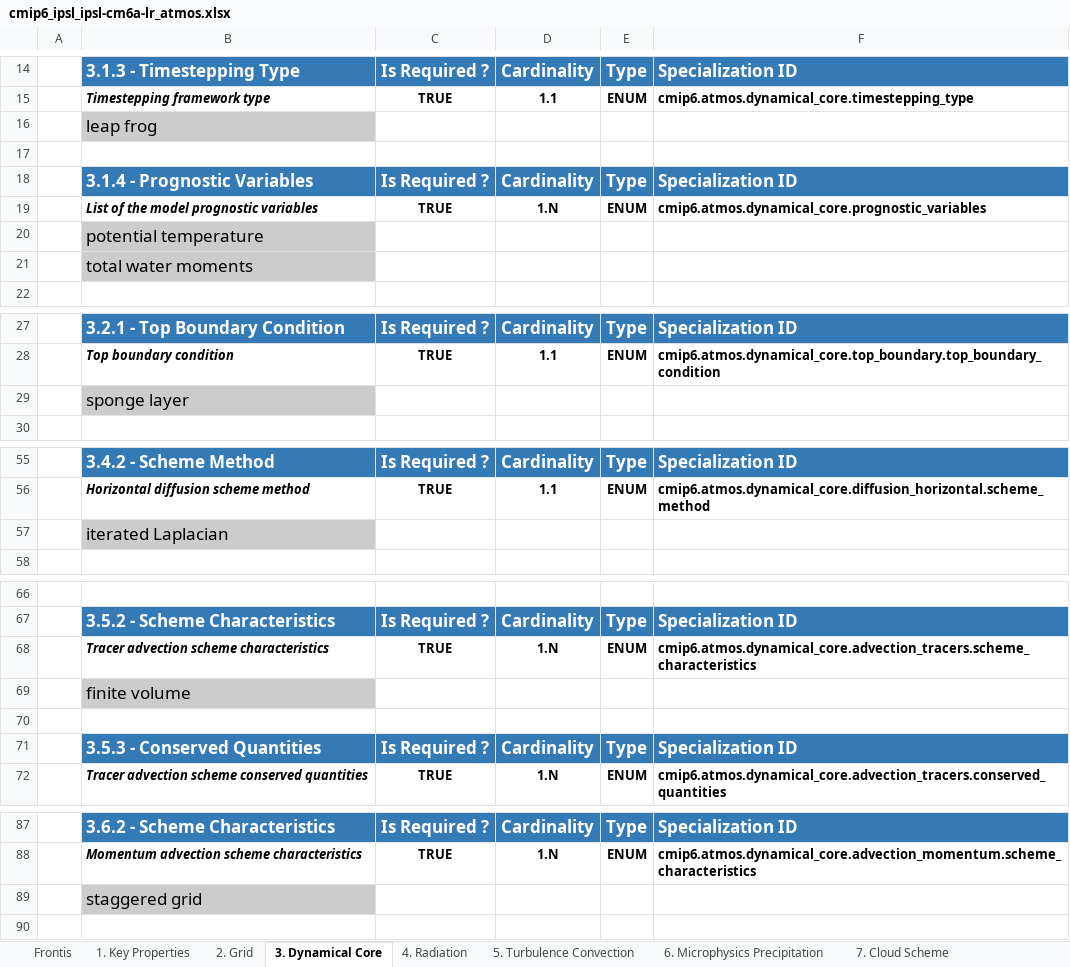
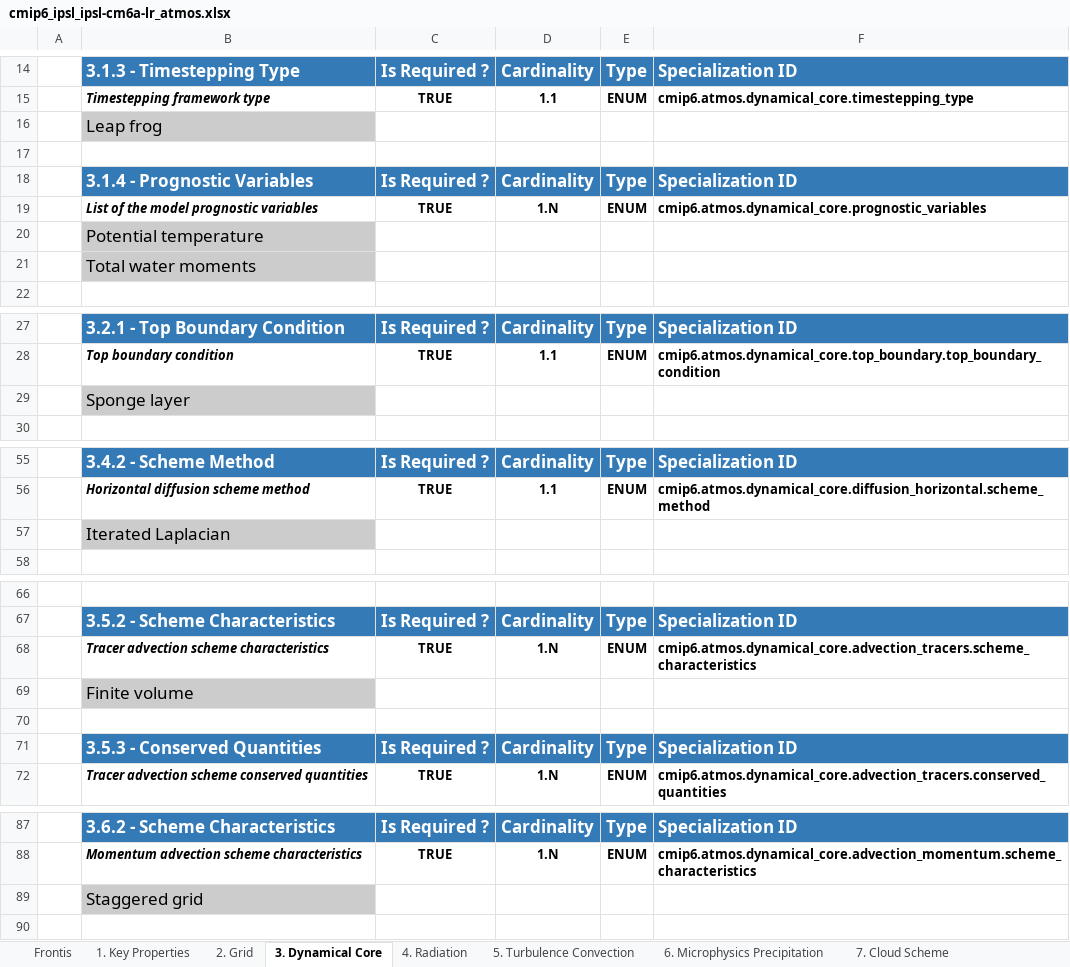
Before and after one commit to ES-DOC-INSTITUTIONAL/ipsl, an Excel workbook: cmip6/models/ipsl-cm6a-lr/cmip6_ipsl_ipsl-cm6a-lr_atmos.xlsx, sheet 3. Dynamical Core, drawn as a sheet; only a part is shown, gaps mark what is left out; values as stored, in another font and other column widths than the file's, no borders; the diff names each change by its address in the sheet, - before the commit and + after, or states it on an @@ line.

```diff
--- a/cmip6/models/ipsl-cm6a-lr/cmip6_ipsl_ipsl-cm6a-lr_atmos.xlsx (sheet 3. Dynamical Core)
+++ b/cmip6/models/ipsl-cm6a-lr/cmip6_ipsl_ipsl-cm6a-lr_atmos.xlsx (sheet 3. Dynamical Core)
-B16: leap frog
+B16: Leap frog
-B20: potential temperature
+B20: Potential temperature
-B21: total water moments
+B21: Total water moments
-B29: sponge layer
+B29: Sponge layer
-B57: iterated Laplacian
+B57: Iterated Laplacian
-B69: finite volume
+B69: Finite volume
-B89: staggered grid
+B89: Staggered grid
```
Also changed, not shown: sheet Frontis, sheet 9. Gravity Waves, sheet 5. Turbulence Convection, sheet 6. Microphysics Precipitation, sheet 4. Radiation, sheet 8. Observation Simulation, 4 more sheets, cmip6/models/ipsl-cm6a-lr/cmip6_ipsl_ipsl-cm6a-lr_land.xlsx, cmip6/models/ipsl-cm6a-lr/cmip6_ipsl_ipsl-cm6a-lr_ocean.xlsx, 9 other files.
